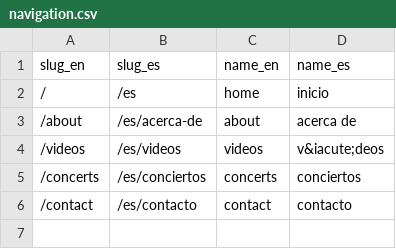
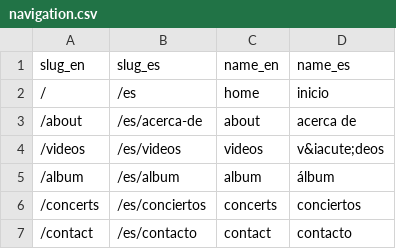
Before and after one commit to javiermontanana/cygnus-trio-website, a CSV file: _data/navigation.csv, drawn as a sheet; the diff names each change by its address in the sheet, - before the commit and + after, or states it on an @@ line.

Commit message:
album page live and update concerts

```diff
--- a/_data/navigation.csv
+++ b/_data/navigation.csv
+row 5: /album | /es/album | album | álbum
```
Also changed, not shown: 19 other files.
